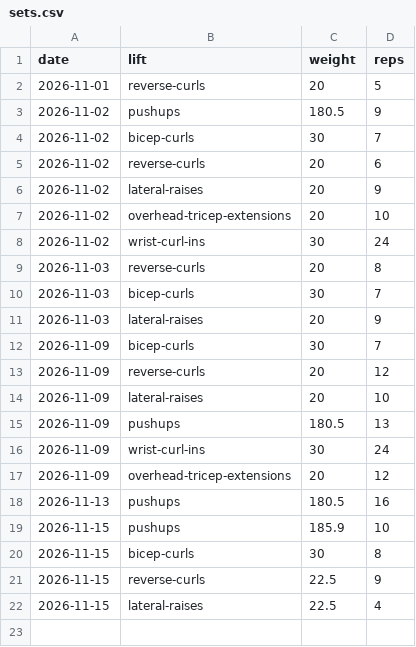
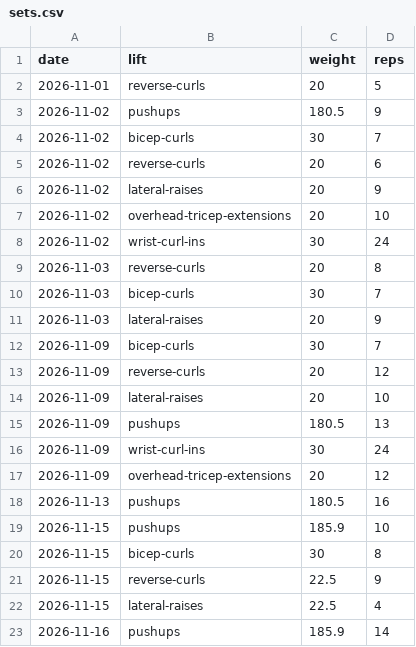
Before and after one commit to ishanjmukherjee/pressbench, a CSV file: data/sets.csv, drawn as a sheet.

Commit message:
Log pushups 185.9 x 14

```diff
--- a/data/sets.csv
+++ b/data/sets.csv
@@ -22 +22,2 @@ date,lift,weight,reps
 2026-11-15,lateral-raises,22.5,4
+2026-11-16,pushups,185.9,14
```
